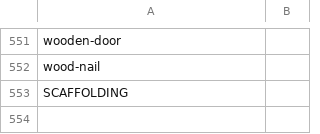
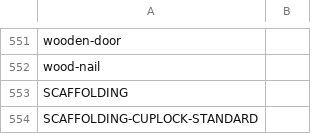
Before and after one commit to DC-database/hub, a CSV file: PhotoIndex.csv, drawn as a sheet; only a part is shown, gaps mark what is left out.

Commit message:
Add files via upload

```diff
--- a/PhotoIndex.csv
+++ b/PhotoIndex.csv
@@ -553 +553,2 @@ wood-nail,
 SCAFFOLDING,
+SCAFFOLDING-CUPLOCK-STANDARD,
```
